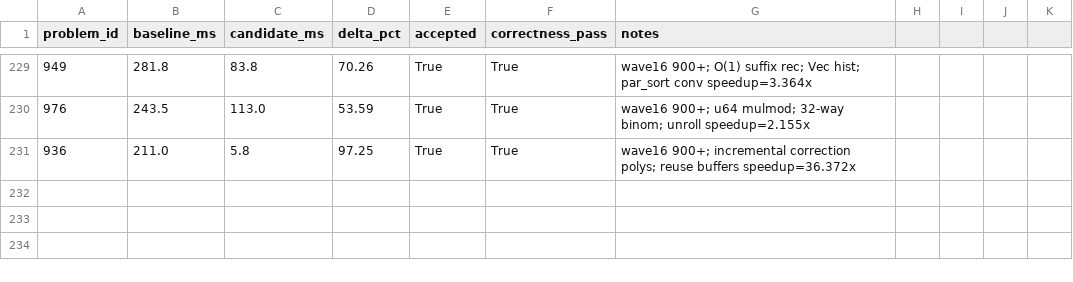
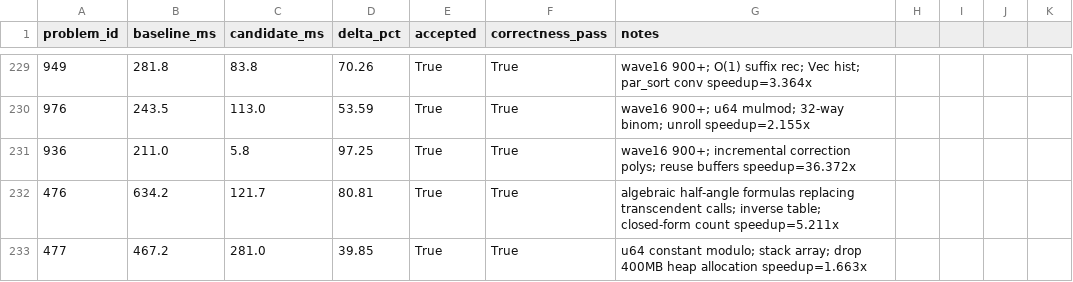
Before and after one commit to vinchinzu/euler, a CSV file: optimization_ab_results.csv, drawn as a sheet; only a part is shown, gaps mark what is left out; the diff names each change by its address in the sheet, - before the commit and + after, or states it on an @@ line.

Commit message:
Optimize p476 (algebraic half-angle) and p477 (u64 modulo + stack array)

```diff
--- a/optimization_ab_results.csv
+++ b/optimization_ab_results.csv
+row 232: 476 | 634.2 | 121.7 | 80.81 | True | True | algebraic half-angle formulas replacing transcendent calls; inverse table; closed-form count speedup=5.211x
+row 233: 477 | 467.2 | 281.0 | 39.85 | True | True | u64 constant modulo; stack array; drop 400MB heap allocation speedup=1.663x
```
Also changed, not shown: full_timing.csv, 6 other files.
